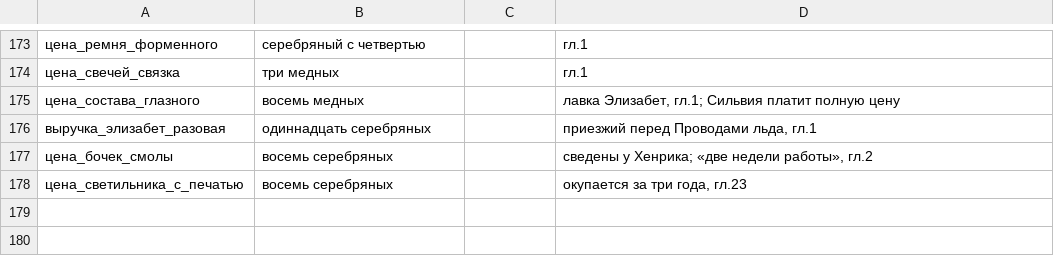
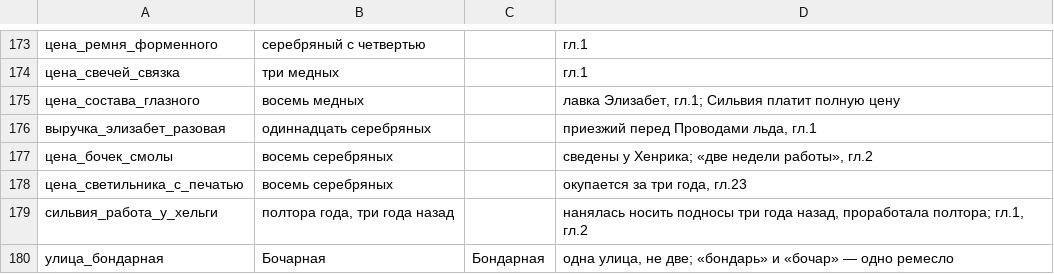
Before and after one commit to ovococjsjs-gif/shardsoftheabyss, a TSV file: 01-canon/FACTS.tsv, drawn as a sheet; only a part is shown, gaps mark what is left out.

Commit message:
Главы 1-2: чистка числовых и временных тиков
- «три года/третий год» в ch-01: 23 -> 7 (оставлены сюжетные точки и реплики)
- секунды как отмер паузы заменены действием и звуком
- «я успела подумать» убрано из наррации
- сведены Бондарная/Бочарная (одна улица, не две)
- согласован срок работы у Хельги: полтора года, нанялась три года назад
- закрыты POV_GENDER, INDIRECT, GLUED, хронология ночи ch-02
- скилл: §3.1 срок как рефрен, §3.2 секунда как пауза
- FACTS.tsv: два ключа (срок у Хельги, улица)

Co-authored-by: arena-agent <297053741+arena-agent@users.noreply.github.com>

```diff
--- a/01-canon/FACTS.tsv
+++ b/01-canon/FACTS.tsv
@@ -178 +178,3 @@
 цена_светильника_с_печатью	восемь серебряных		окупается за три года, гл.23
+сильвия_работа_у_хельги	полтора года, три года назад		нанялась носить подносы три года назад, проработала полтора; гл.1, гл.2
+улица_бондарная	Бочарная	Бондарная	одна улица, не две; «бондарь» и «бочар» — одно ремесло
```
Also changed, not shown: 4 other files.
